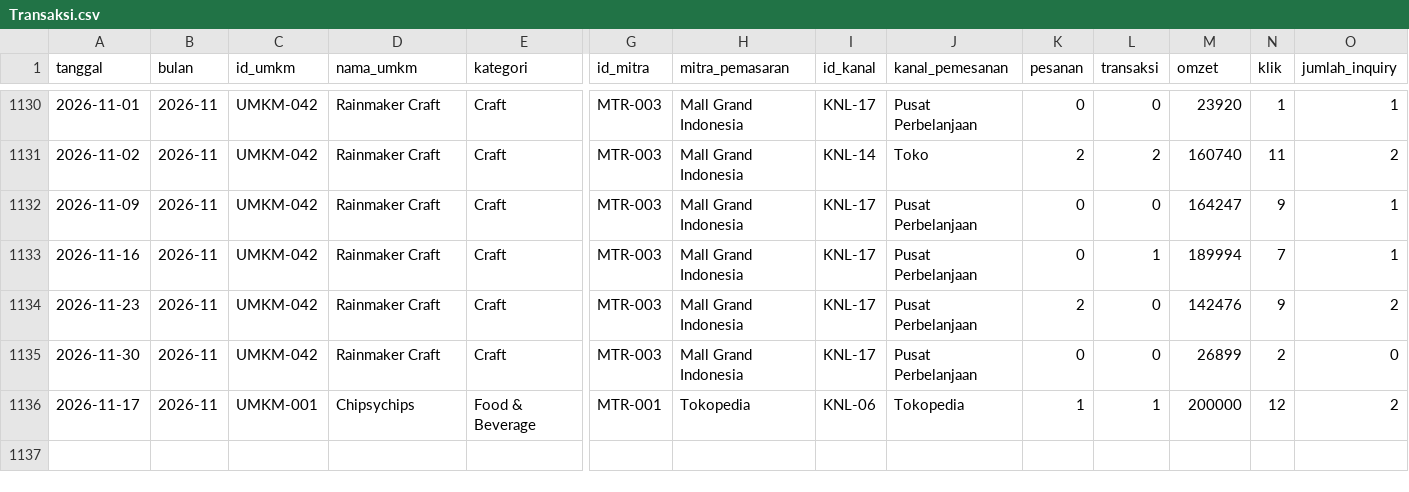
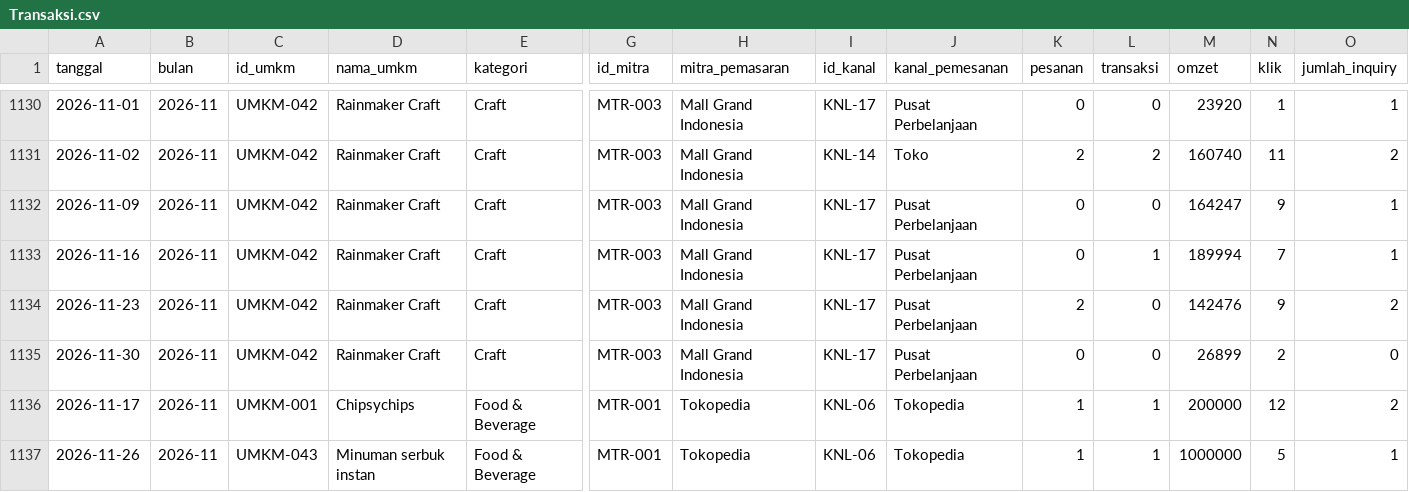
Before and after one commit to chulit/jak-365, a CSV file: sheets-template/Transaksi.csv, drawn as a sheet; only a part is shown, gaps mark what is left out; rows hold the shown columns only; the diff names each change by its address in the sheet, - before the commit and + after, or states it on an @@ line.

Commit message:
feat(transaksi): 1 transaksi tes UMKM-043 Rp 1.000.000 (26 Nov 2026)
Minuman serbuk instan (UMKM-043, Pendampingan Ekspor) kini punya
angka: 1 transaksi, 1 pesanan, Rp 1.000.000, 5 klik, 1 inquiry via
Tokopedia — total naik jadi Omzet 334.023.341, Transaksi 1.212,
Pesanan 1.425, Klik 12.647; UMKM Aktif 42→43; skor transaksi/omzet
83→84, pertumbuhan −26%→−24%, Skor Kinerja tetap 88. EXTRA_TRANSACTIONS
kini array (2 baris tes); 27 UMKM Ekspor sisanya tetap 0 transaksi.
verify-formulas: 116 lolos, 0 gagal.

```diff
--- a/sheets-template/Transaksi.csv
+++ b/sheets-template/Transaksi.csv
+row 1137: 2026-11-26 | 2026-11 | UMKM-043 | Minuman serbuk instan | Food & Beverage | MTR-001 | Tokopedia | KNL-06 | Tokopedia | 1 | 1 | 1000000 | 5 | 1
```
Also changed, not shown: sheets-template/Klik_Link.csv, sheets-template/UMKM.csv, 6 other files.
